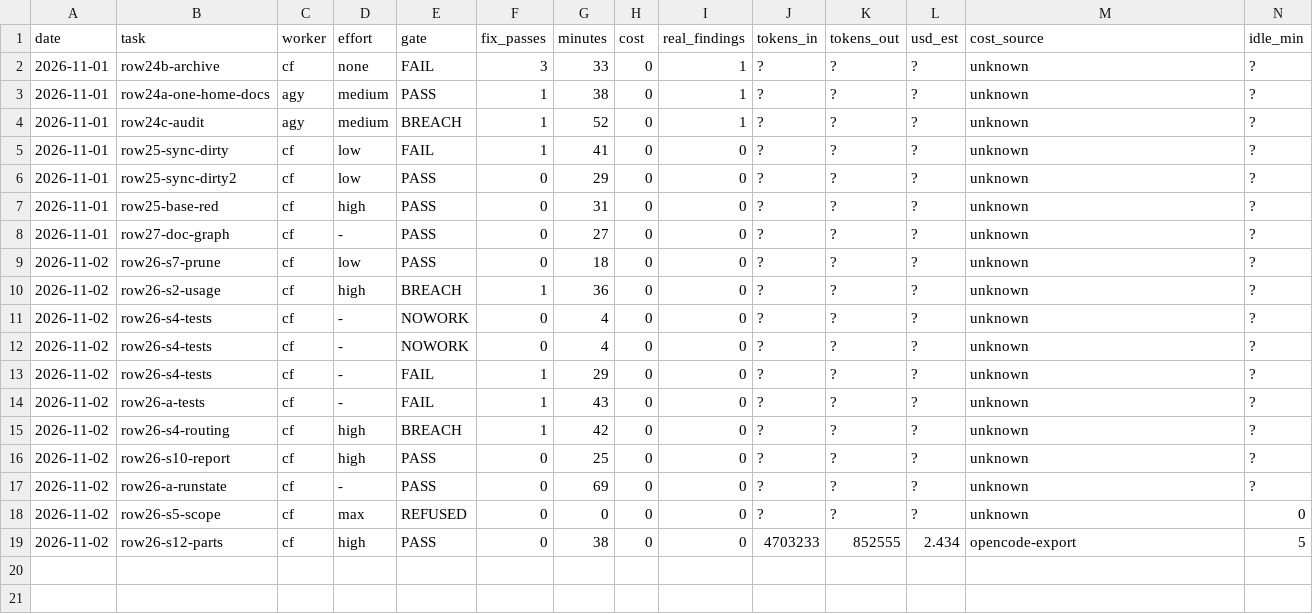
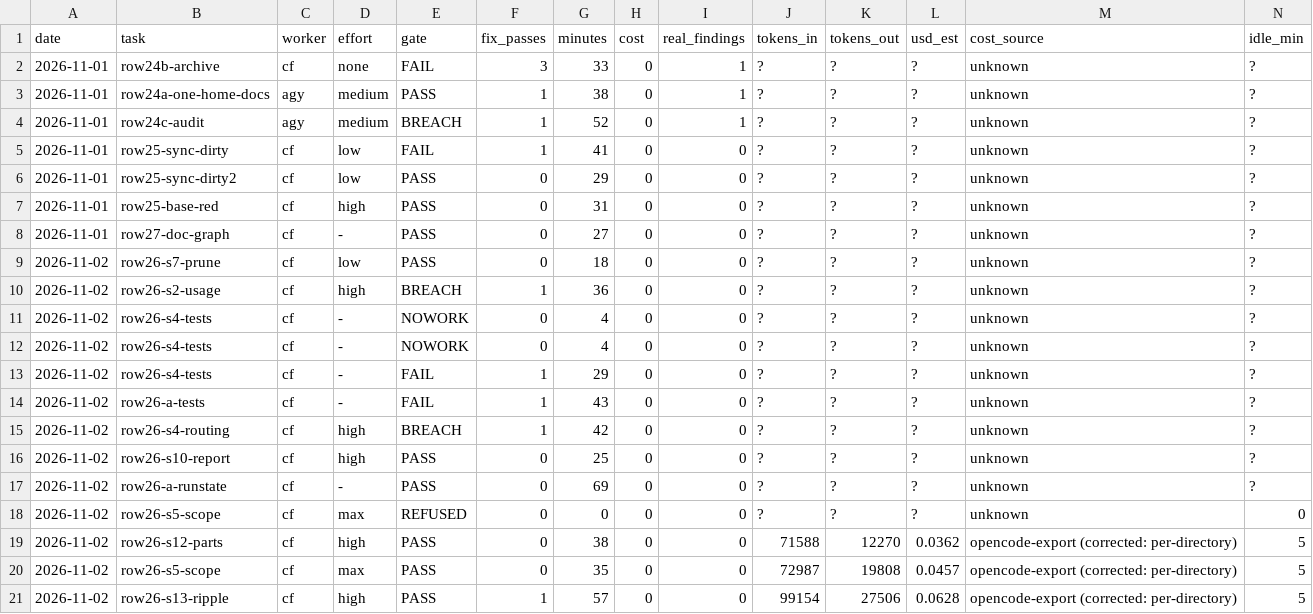
Before and after one commit to ferasalm/game, a CSV file: docs/runs.csv, drawn as a sheet.

```diff
--- a/docs/runs.csv
+++ b/docs/runs.csv
@@ -18,2 +18,4 @@ date,task,worker,effort,gate,fix_passes,minutes,cost,real_findings,tokens_in,tok
 2026-11-02,row26-s5-scope,cf,max,REFUSED,0,0,0,0,?,?,?,unknown,0
-2026-11-02,row26-s12-parts,cf,high,PASS,0,38,0,0,4703233,852555,2.434,opencode-export,5
+2026-11-02,row26-s12-parts,cf,high,PASS,0,38,0,0,71588,12270,0.0362,opencode-export (corrected: per-directory),5
+2026-11-02,row26-s5-scope,cf,max,PASS,0,35,0,0,72987,19808,0.0457,opencode-export (corrected: per-directory),5
+2026-11-02,row26-s13-ripple,cf,high,PASS,1,57,0,0,99154,27506,0.0628,opencode-export (corrected: per-directory),5
```
Also changed, not shown: 4 other files.
